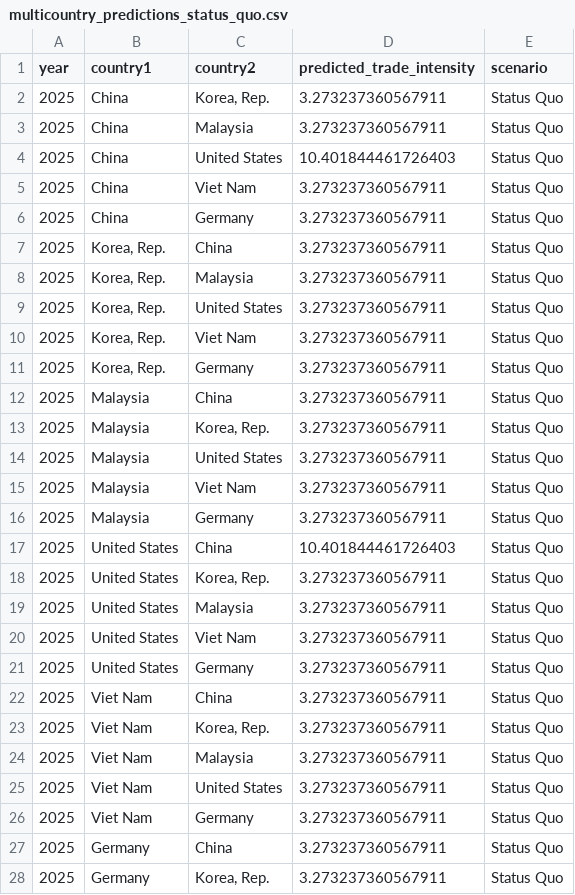
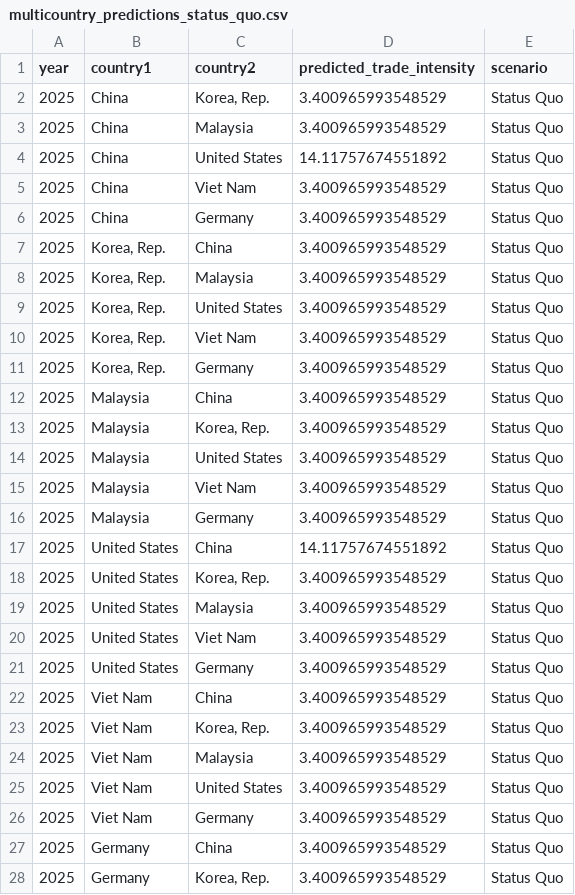
Before and after one commit to ainamalisa/trade-wars-dashboard, a CSV file: data/multicountry_predictions_status_quo.csv, drawn as a sheet; only a part is shown; the diff covers the shown part only.

```diff
--- a/data/multicountry_predictions_status_quo.csv
+++ b/data/multicountry_predictions_status_quo.csv
@@ -1,28 +1,28 @@
 year,country1,country2,predicted_trade_intensity,scenario
-2025,China,"Korea, Rep.",3.273237360567911,Status Quo
-2025,China,Malaysia,3.273237360567911,Status Quo
-2025,China,United States,10.401844461726403,Status Quo
-2025,China,Viet Nam,3.273237360567911,Status Quo
-2025,China,Germany,3.273237360567911,Status Quo
-2025,"Korea, Rep.",China,3.273237360567911,Status Quo
-2025,"Korea, Rep.",Malaysia,3.273237360567911,Status Quo
-2025,"Korea, Rep.",United States,3.273237360567911,Status Quo
-2025,"Korea, Rep.",Viet Nam,3.273237360567911,Status Quo
-2025,"Korea, Rep.",Germany,3.273237360567911,Status Quo
-2025,Malaysia,China,3.273237360567911,Status Quo
-2025,Malaysia,"Korea, Rep.",3.273237360567911,Status Quo
-2025,Malaysia,United States,3.273237360567911,Status Quo
-2025,Malaysia,Viet Nam,3.273237360567911,Status Quo
-2025,Malaysia,Germany,3.273237360567911,Status Quo
-2025,United States,China,10.401844461726403,Status Quo
-2025,United States,"Korea, Rep.",3.273237360567911,Status Quo
-2025,United States,Malaysia,3.273237360567911,Status Quo
-2025,United States,Viet Nam,3.273237360567911,Status Quo
-2025,United States,Germany,3.273237360567911,Status Quo
-2025,Viet Nam,China,3.273237360567911,Status Quo
-2025,Viet Nam,"Korea, Rep.",3.273237360567911,Status Quo
-2025,Viet Nam,Malaysia,3.273237360567911,Status Quo
-2025,Viet Nam,United States,3.273237360567911,Status Quo
-2025,Viet Nam,Germany,3.273237360567911,Status Quo
-2025,Germany,China,3.273237360567911,Status Quo
-2025,Germany,"Korea, Rep.",3.273237360567911,Status Quo
+2025,China,"Korea, Rep.",3.400965993548529,Status Quo
+2025,China,Malaysia,3.400965993548529,Status Quo
+2025,China,United States,14.11757674551892,Status Quo
+2025,China,Viet Nam,3.400965993548529,Status Quo
+2025,China,Germany,3.400965993548529,Status Quo
+2025,"Korea, Rep.",China,3.400965993548529,Status Quo
+2025,"Korea, Rep.",Malaysia,3.400965993548529,Status Quo
+2025,"Korea, Rep.",United States,3.400965993548529,Status Quo
+2025,"Korea, Rep.",Viet Nam,3.400965993548529,Status Quo
+2025,"Korea, Rep.",Germany,3.400965993548529,Status Quo
+2025,Malaysia,China,3.400965993548529,Status Quo
+2025,Malaysia,"Korea, Rep.",3.400965993548529,Status Quo
+2025,Malaysia,United States,3.400965993548529,Status Quo
+2025,Malaysia,Viet Nam,3.400965993548529,Status Quo
+2025,Malaysia,Germany,3.400965993548529,Status Quo
+2025,United States,China,14.11757674551892,Status Quo
+2025,United States,"Korea, Rep.",3.400965993548529,Status Quo
+2025,United States,Malaysia,3.400965993548529,Status Quo
+2025,United States,Viet Nam,3.400965993548529,Status Quo
+2025,United States,Germany,3.400965993548529,Status Quo
+2025,Viet Nam,China,3.400965993548529,Status Quo
+2025,Viet Nam,"Korea, Rep.",3.400965993548529,Status Quo
+2025,Viet Nam,Malaysia,3.400965993548529,Status Quo
+2025,Viet Nam,United States,3.400965993548529,Status Quo
+2025,Viet Nam,Germany,3.400965993548529,Status Quo
+2025,Germany,China,3.400965993548529,Status Quo
+2025,Germany,"Korea, Rep.",3.400965993548529,Status Quo
```
Also changed, not shown: 63 edited cells elsewhere in this file, data/multicountry_predictions_tariff_escalation.csv, 11 other files.
